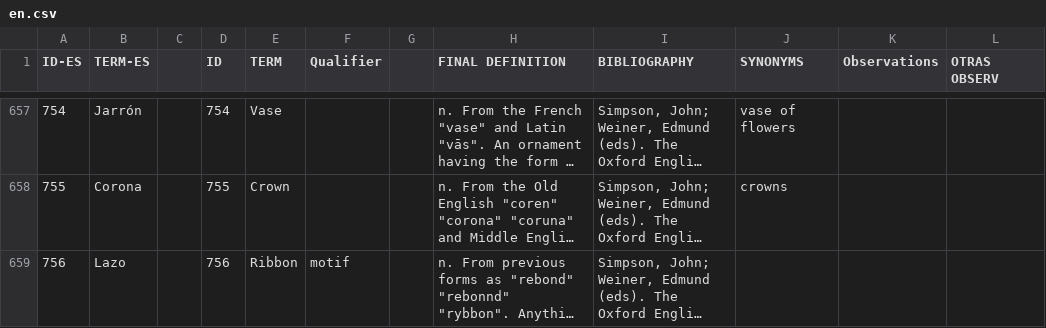
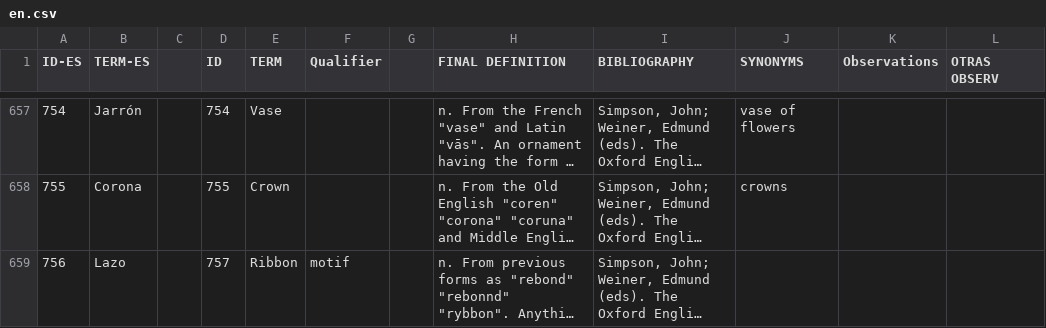
Before and after one commit to silknow/thesaurus, a CSV file: raw-data/en.csv, drawn as a sheet; only a part is shown, gaps mark what is left out; long unchanged cells end in …; the diff covers the shown part only; the diff names each change by its address in the sheet, - before the commit and + after, or states it on an @@ line.

```diff
--- a/raw-data/en.csv
+++ b/raw-data/en.csv
-D659 (ID): 756
+D659 (ID): 757
```
Also changed, not shown: 12 edited cells elsewhere in this file, raw-data/es.csv, raw-data/fr.csv, 2 other files.
